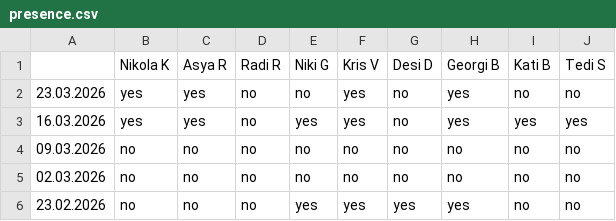
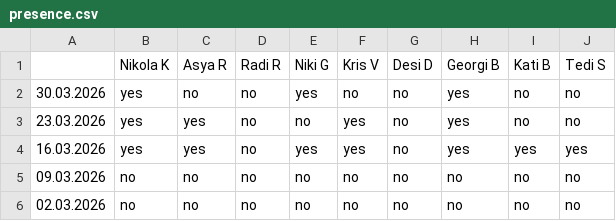
Before and after one commit to nikolakolev1/The-Big-Quiz.github.io, a CSV file: data/presence.csv, drawn as a sheet; only a part is shown; the shorter side is filled out with more unchanged rows.

```diff
--- a/data/presence.csv
+++ b/data/presence.csv
@@ -1,2 +1,3 @@
 ,Nikola K,Asya R,Radi R,Niki G,Kris V,Desi D,Georgi B,Kati B,Tedi S
+30.03.2026,yes,no,no,yes,no,no,yes,no,no
 23.03.2026,yes,yes,no,no,yes,no,yes,no,no
```
Also changed, not shown: data/season-2025.csv.
